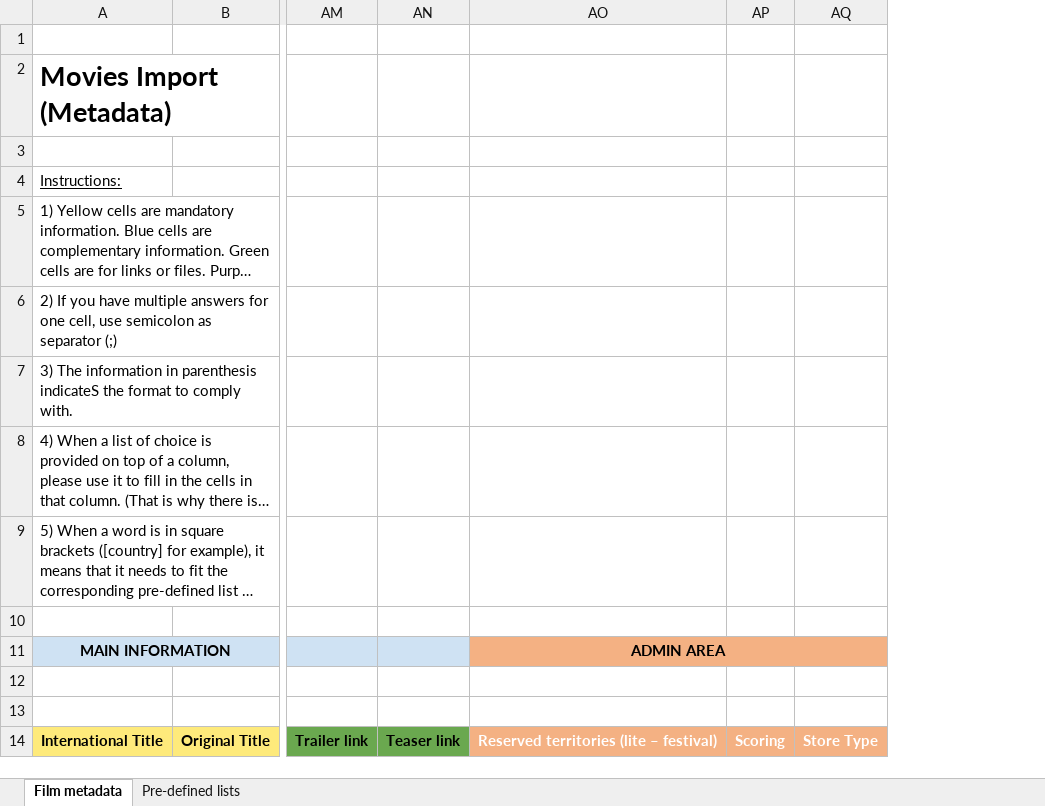
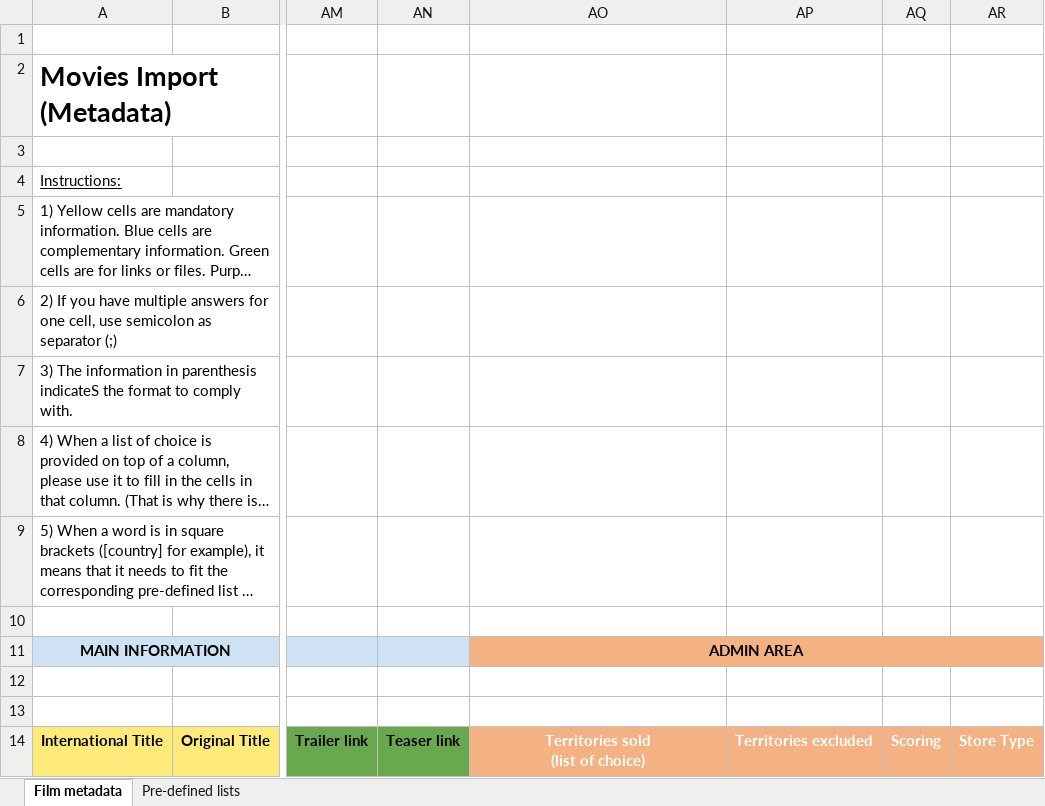
Before and after one commit to blockframes/blockframes, an Excel workbook: libs/ui/src/lib/assets/templates/import-movie-template-admin.xlsx, sheet Film metadata, drawn as a sheet; only a part is shown, gaps mark what is left out; long unchanged cells end in …; values as stored, in another font and other column widths than the file's, no borders; charts and pictures not drawn; ↵ is a line break in a cell; the diff names each change by its address in the sheet, - before the commit and + after, or states it on an @@ line.

```diff
--- a/libs/ui/src/lib/assets/templates/import-movie-template-admin.xlsx (sheet Film metadata)
+++ b/libs/ui/src/lib/assets/templates/import-movie-template-admin.xlsx (sheet Film metadata)
+column AP, row 14: Territories excluded
-AO14: Reserved territories (lite – festival)
+AO14: Territories sold ↵ (list of choice)
```
Also changed, not shown: charts or pictures, libs/ui/src/lib/assets/templates/import-movie-template-customer-festival.xlsx, 2 other files.
